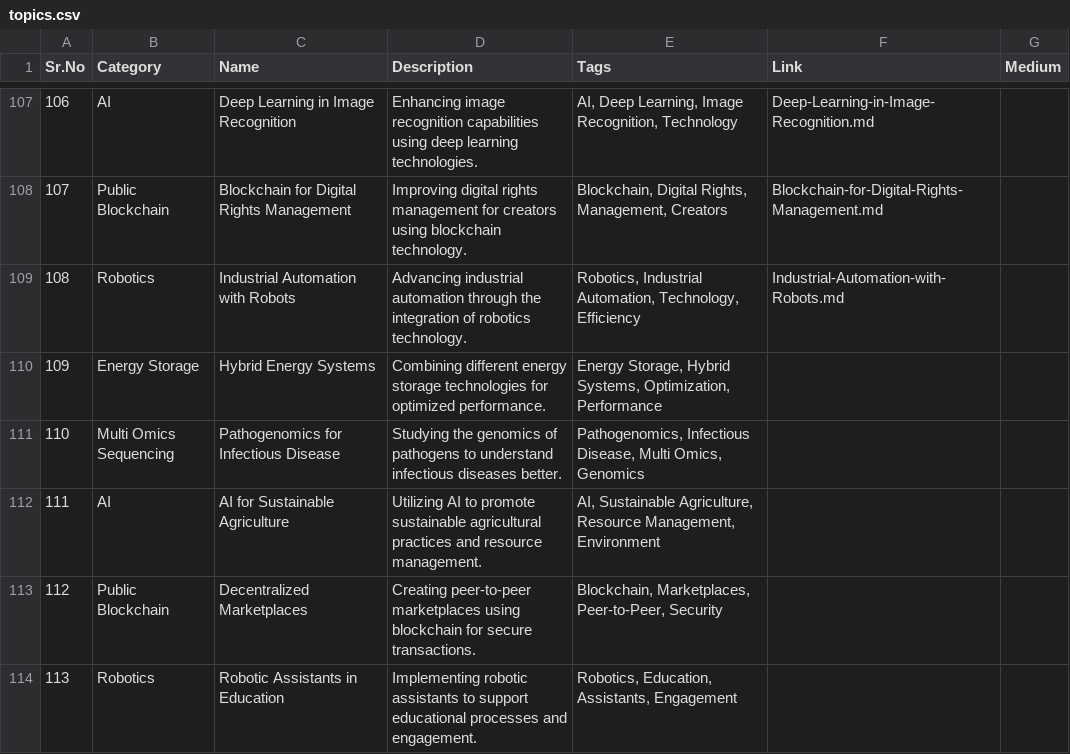
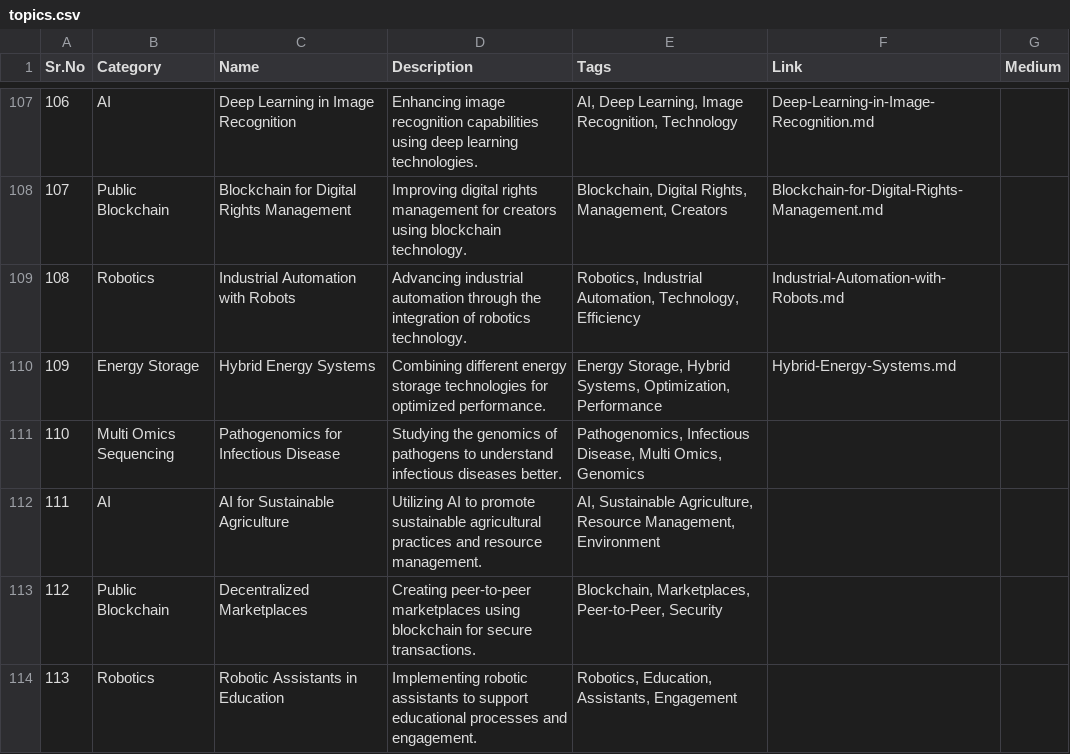
Before and after one commit to Kanakjr/100-days-of-AI-Writing, a CSV file: topics.csv, drawn as a sheet; only a part is shown, gaps mark what is left out.

Commit message:
Added Hybrid Energy Systems article

```diff
--- a/topics.csv
+++ b/topics.csv
@@ -109,3 +109,3 @@ Sr.No,Category,Name,Description,Tags,Link,Medium
 108,Robotics,Industrial Automation with Robots,Advancing industrial automation through the integration of robotics technology.,"Robotics, Industrial Automation, Technology, Efficiency",Industrial-Automation-with-Robots.md,
-109,Energy Storage,Hybrid Energy Systems,Combining different energy storage technologies for optimized performance.,"Energy Storage, Hybrid Systems, Optimization, Performance",,
+109,Energy Storage,Hybrid Energy Systems,Combining different energy storage technologies for optimized performance.,"Energy Storage, Hybrid Systems, Optimization, Performance",Hybrid-Energy-Systems.md,
 110,Multi Omics Sequencing,Pathogenomics for Infectious Disease,Studying the genomics of pathogens to understand infectious diseases better.,"Pathogenomics, Infectious Disease, Multi Omics, Genomics",,
```
Also changed, not shown: 4 other files.
